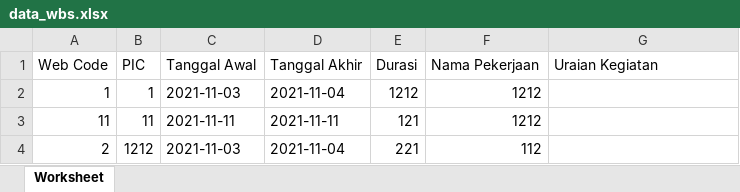
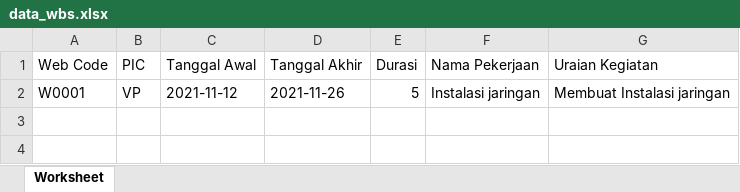
Before and after one commit to robbihably1/timeline, an Excel workbook: data_wbs.xlsx, sheet Worksheet, drawn as a sheet; values as stored, in another font and other column widths than the file's, no borders; removed rows and columns are numbered as before the commit, all else as after; the diff names each change by its address in the sheet, - before the commit and + after, or states it on an @@ line.

Commit message:
dropdown nama pekerjaan wbs

```diff
--- a/data_wbs.xlsx (sheet Worksheet)
+++ b/data_wbs.xlsx (sheet Worksheet)
-row 2: 1 | 1 | 2021-11-03 | 2021-11-04 | 1212 | 1212
-row 3: 11 | 11 | 2021-11-11 | 2021-11-11 | 121 | 1212
-row 4: 2 | 1212 | 2021-11-03 | 2021-11-04 | 221 | 112
+row 2: W0001 | VP | 2021-11-12 | 2021-11-26 | 5 | Instalasi jaringan | Membuat Instalasi jaringan
```
Also changed, not shown: 20 other files.
